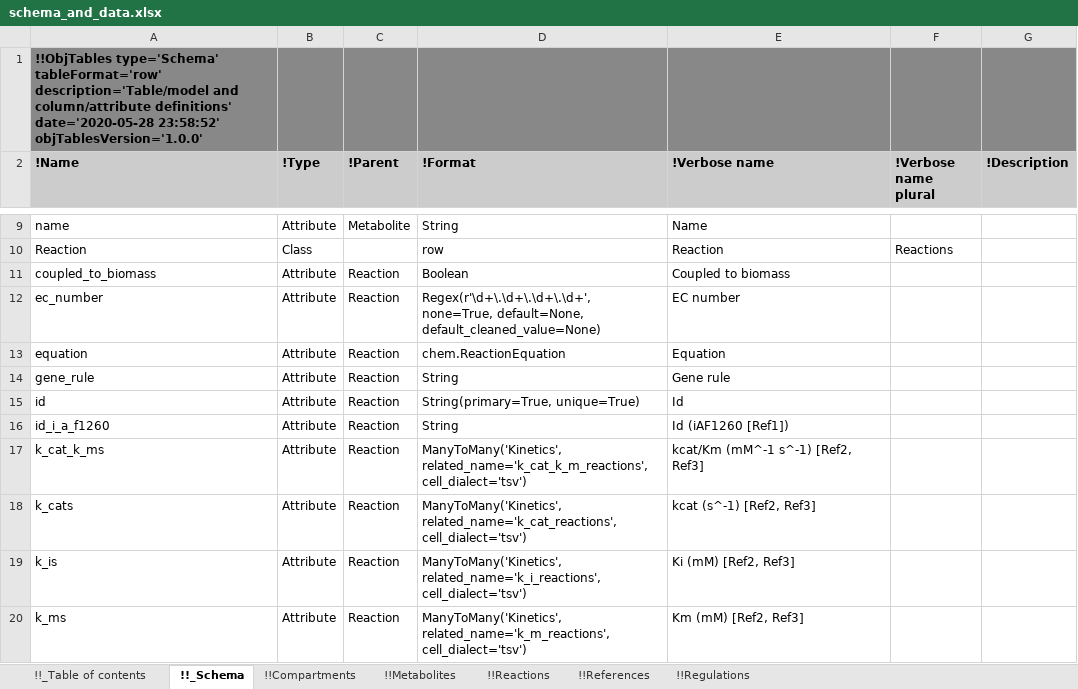
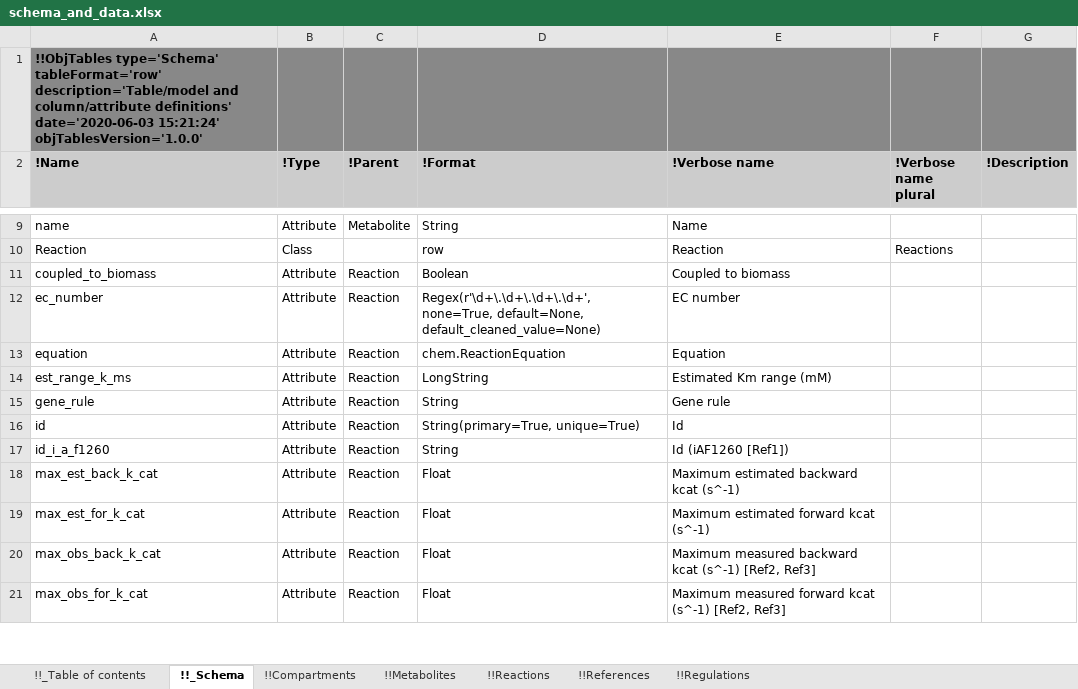
Before and after one commit to KarrLab/obj_tables, an Excel workbook: examples/metabolic_kinetics/schema_and_data.xlsx, sheet !!_Schema, drawn as a sheet; only a part is shown, gaps mark what is left out; values as stored, in another font and other column widths than the file's, no borders; removed rows and columns are numbered as before the commit, all else as after; the diff covers the shown part only; the diff names each change by its address in the sheet, - before the commit and + after, or states it on an @@ line.

```diff
--- a/examples/metabolic_kinetics/schema_and_data.xlsx (sheet !!_Schema)
+++ b/examples/metabolic_kinetics/schema_and_data.xlsx (sheet !!_Schema)
-A1 (!Name): …column/attribute definitions' date='2020-05-28 23:58:52' objTablesVersion='1.0.0'
+A1 (!Name): …column/attribute definitions' date='2020-06-03 15:21:24' objTablesVersion='1.0.0'
+row 14: est_range_k_ms | Attribute | Reaction | LongString | Estimated Km range (mM)
+row 18: max_est_back_k_cat | Attribute | Reaction | Float | Maximum estimated backward kcat (s^-1)
+row 19: max_est_for_k_cat | Attribute | Reaction | Float | Maximum estimated forward kcat (s^-1)
-A20 (!Name): k_cat_k_ms
+A20 (!Name): max_obs_back_k_cat
-D20 (!Format): ManyToMany('Kinetics', related_name='k_cat_k_m_reactions', cell_dialect='tsv')
+D20 (!Format): Float
-E20 (!Verbose name): kcat/Km (mM^-1 s^-1) [Ref2, Ref3]
+E20 (!Verbose name): Maximum measured backward kcat (s^-1) [Ref2, Ref3]
-A21 (!Name): k_cats
+A21 (!Name): max_obs_for_k_cat
-D21 (!Format): ManyToMany('Kinetics', related_name='k_cat_reactions', cell_dialect='tsv')
+D21 (!Format): Float
-E21 (!Verbose name): kcat (s^-1) [Ref2, Ref3]
+E21 (!Verbose name): Maximum measured forward kcat (s^-1) [Ref2, Ref3]
-row 19: k_is | Attribute | Reaction | ManyToMany('Kinetics', related_name='k_i_reactions', cell_dialect='tsv') | Ki (mM) [Ref2, Ref3]
-row 20: k_ms | Attribute | Reaction | ManyToMany('Kinetics', related_name='k_m_reactions', cell_dialect='tsv') | Km (mM) [Ref2, Ref3]
```
Also changed, not shown: 9 added rows elsewhere in this sheet, sheet !!Regulations, sheet !!Reactions, sheet !!_Table of contents, sheet !!Compartments, sheet !!References, sheet !!Metabolites, examples/metabolic_kinetics/data.xlsx, examples/metabolic_kinetics/schema.xlsx, 34 other files.
